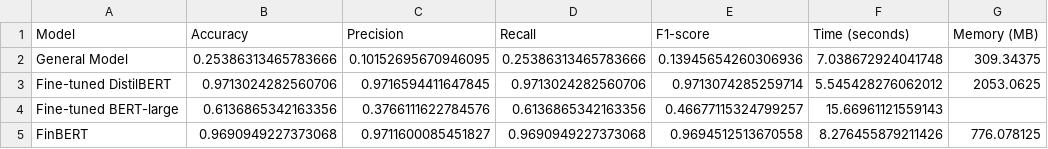
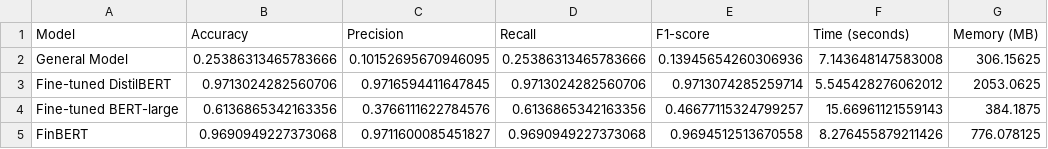
Before and after one commit to DraganStojcevski/diplomska-nlp, a CSV file: results/model_comparison.csv, drawn as a sheet.

```diff
--- a/results/model_comparison.csv
+++ b/results/model_comparison.csv
@@ -1,5 +1,5 @@
 Model,Accuracy,Precision,Recall,F1-score,Time (seconds),Memory (MB)
-General Model,0.25386313465783666,0.10152695670946095,0.25386313465783666,0.13945654260306936,7.038672924041748,309.34375
+General Model,0.25386313465783666,0.10152695670946095,0.25386313465783666,0.13945654260306936,7.143648147583008,306.15625
 Fine-tuned DistilBERT,0.9713024282560706,0.9716594411647845,0.9713024282560706,0.9713074285259714,5.545428276062012,2053.0625
-Fine-tuned BERT-large,0.6136865342163356,0.3766111622784576,0.6136865342163356,0.46677115324799257,15.66961121559143,
+Fine-tuned BERT-large,0.6136865342163356,0.3766111622784576,0.6136865342163356,0.46677115324799257,15.66961121559143,384.1875
 FinBERT,0.9690949227373068,0.9711600085451827,0.9690949227373068,0.9694512513670558,8.276455879211426,776.078125
```
Also changed, not shown: results/distilbert_finetuned_predictions.csv, results/distilbert_finetuned_training_history.csv, 13 other files.
